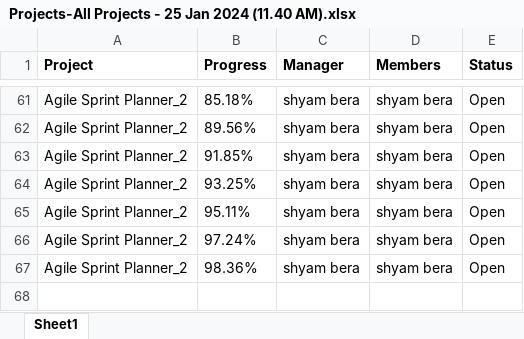
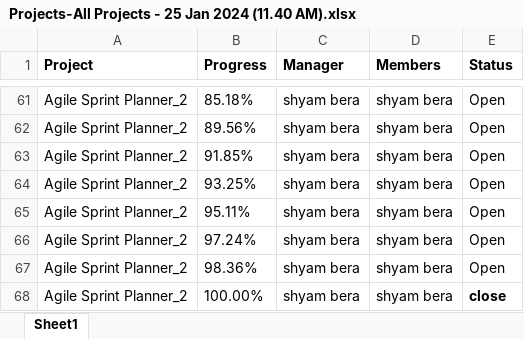
Before and after one commit to shyambera/Sxis, an Excel workbook: Projects-All Projects - 25 Jan 2024 (11.40 AM).xlsx, sheet Sheet1, drawn as a sheet; only a part is shown, gaps mark what is left out; values as stored, in another font and other column widths than the file's, no borders; the diff names each change by its address in the sheet, - before the commit and + after, or states it on an @@ line.

Commit message:
Task 67
test successfully complete

```diff
--- a/Projects-All Projects - 25 Jan 2024 (11.40 AM).xlsx (sheet Sheet1)
+++ b/Projects-All Projects - 25 Jan 2024 (11.40 AM).xlsx (sheet Sheet1)
+row 68: Agile Sprint Planner_2 | 100.00% | shyam bera | shyam bera | close
```
